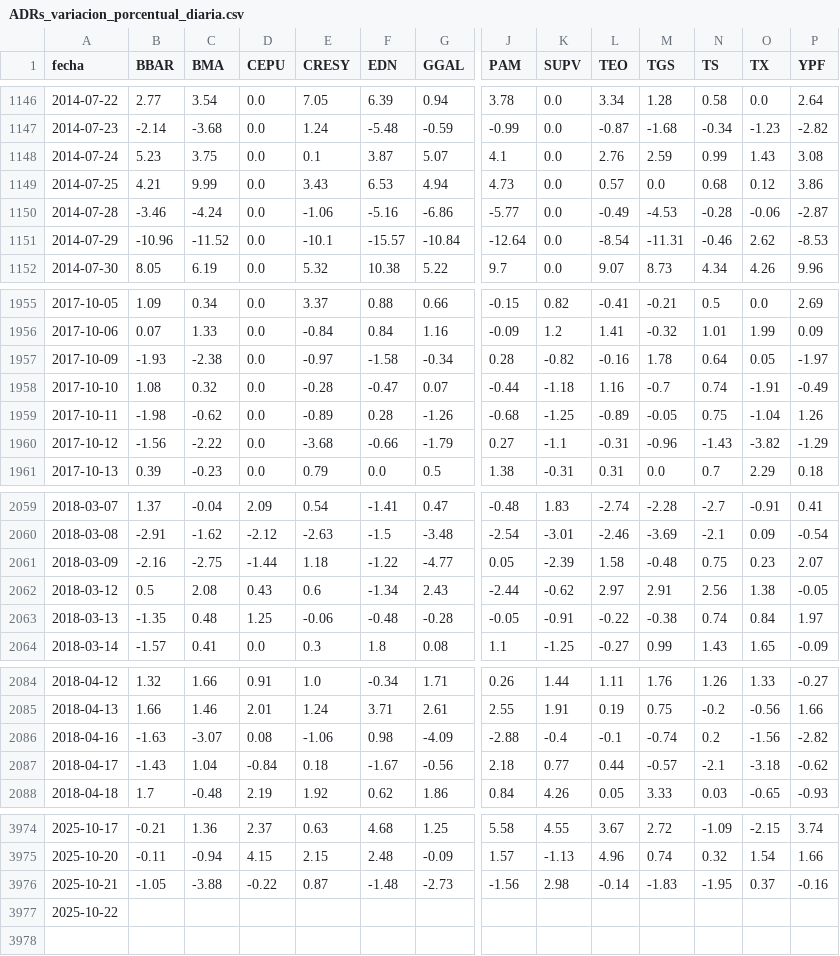
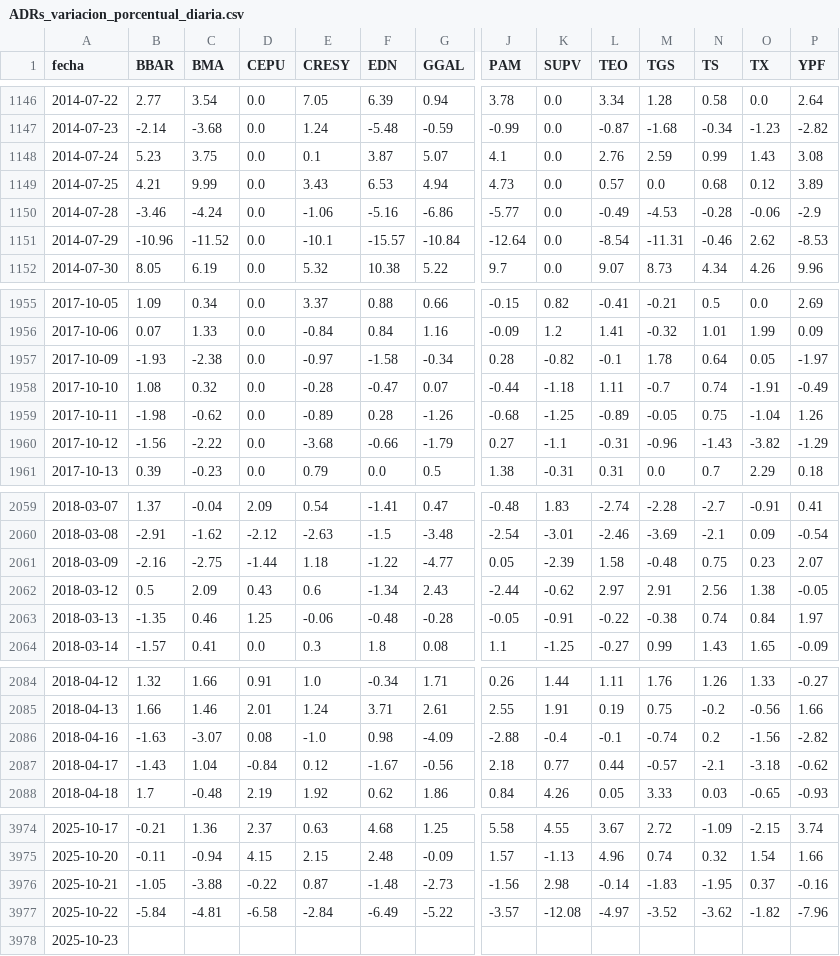
Before and after one commit to jesusrobles824/base-de-datos, a CSV file: ADRs_variacion_porcentual_diaria.csv, drawn as a sheet; only a part is shown, gaps mark what is left out; addresses are those after the commit; rows hold the shown columns only; the diff covers the shown part only; the diff names each change by its address in the sheet, - before the commit and + after, or states it on an @@ line.

```diff
--- a/ADRs_variacion_porcentual_diaria.csv
+++ b/ADRs_variacion_porcentual_diaria.csv
-P1149 (YPF): 3.86
+P1149 (YPF): 3.89
-P1150 (YPF): -2.87
+P1150 (YPF): -2.9
-L1957 (TEO): -0.16
+L1957 (TEO): -0.1
-L1958 (TEO): 1.16
+L1958 (TEO): 1.11
-C2062 (BMA): 2.08
+C2062 (BMA): 2.09
-C2063 (BMA): 0.48
+C2063 (BMA): 0.46
-E2086 (CRESY): -1.06
+E2086 (CRESY): -1.0
-E2087 (CRESY): 0.18
+E2087 (CRESY): 0.12
+row 3977: 2025-10-22 | -5.84 | -4.81 | -6.58 | -2.84 | -6.49 | -5.22 | -3.57 | -12.08 | -4.97 | -3.52 | -3.62 | -1.82 | -7.96
-A3978 (fecha): 2025-10-22
+A3978 (fecha): 2025-10-23
```
Also changed, not shown: 4 edited cells elsewhere in this file, Precios_ADRs.csv.
